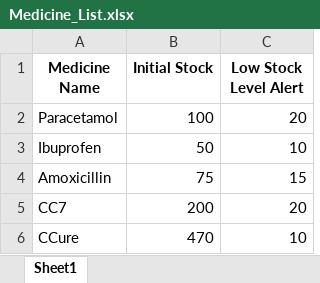
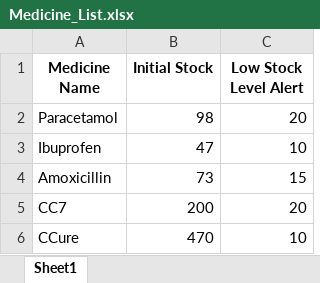
Before and after one commit to SohZiXiang/Hospital-Management-OOP-Project, an Excel workbook: data/Medicine_List.xlsx, sheet Sheet1, drawn as a sheet; values as stored, in another font and other column widths than the file's, no borders; the diff names each change by its address in the sheet, - before the commit and + after, or states it on an @@ line.

```diff
--- a/data/Medicine_List.xlsx (sheet Sheet1)
+++ b/data/Medicine_List.xlsx (sheet Sheet1)
-B2 (Initial Stock): 100
+B2 (Initial Stock): 98
-B3 (Initial Stock): 50
+B3 (Initial Stock): 47
-B4 (Initial Stock): 75
+B4 (Initial Stock): 73
```
Also changed, not shown: 4 other files.
